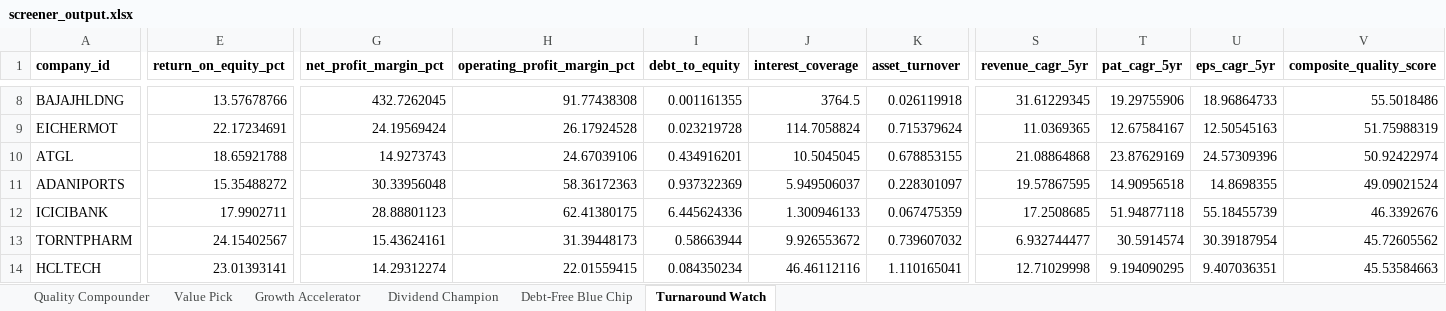
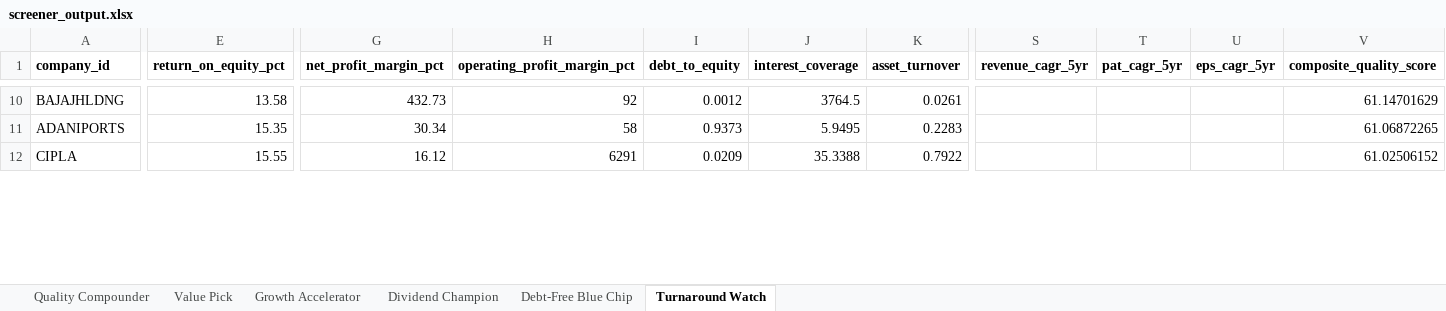
Before and after one commit to yashaswinishubha2005-coder/nifty100-financial-intelligence-platform, an Excel workbook: output/screener_output.xlsx, sheet Turnaround Watch, drawn as a sheet; only a part is shown, gaps mark what is left out; values as stored, in another font and other column widths than the file's, no borders; removed rows and columns are numbered as before the commit, all else as after; rows hold the shown columns only; the diff covers the shown part only; the diff names each change by its address in the sheet, - before the commit and + after, or states it on an @@ line.

```diff
--- a/output/screener_output.xlsx (sheet Turnaround Watch)
+++ b/output/screener_output.xlsx (sheet Turnaround Watch)
-E10 (return_on_equity_pct): 13.57678766
+E10 (return_on_equity_pct): 13.58
-G10 (net_profit_margin_pct): 432.7262045
+G10 (net_profit_margin_pct): 432.73
-H10 (operating_profit_margin_pct): 91.77438308
+H10 (operating_profit_margin_pct): 92
-I10 (debt_to_equity): 0.001161355
+I10 (debt_to_equity): 0.0012
-K10 (asset_turnover): 0.026119918
+K10 (asset_turnover): 0.0261
-S10 (revenue_cagr_5yr): 31.61229345
+S10 (revenue_cagr_5yr): (empty)
-T10 (pat_cagr_5yr): 19.29755906
+T10 (pat_cagr_5yr): (empty)
-U10 (eps_cagr_5yr): 18.96864733
+U10 (eps_cagr_5yr): (empty)
-V10 (composite_quality_score): 55.5018486
+V10 (composite_quality_score): 61.14701629
-row 9: EICHERMOT | 22.17234691 | 24.19569424 | 26.17924528 | 0.023219728 | 114.7058824 | 0.715379624 | 11.0369365 | 12.67584167 | 12.50545163 | 51.75988319
-row 10: ATGL | 18.65921788 | 14.9273743 | 24.67039106 | 0.434916201 | 10.5045045 | 0.678853155 | 21.08864868 | 23.87629169 | 24.57309396 | 50.92422974
-E11 (return_on_equity_pct): 15.35488272
+E11 (return_on_equity_pct): 15.35
-G11 (net_profit_margin_pct): 30.33956048
+G11 (net_profit_margin_pct): 30.34
-H11 (operating_profit_margin_pct): 58.36172363
+H11 (operating_profit_margin_pct): 58
-I11 (debt_to_equity): 0.937322369
+I11 (debt_to_equity): 0.9373
-J11 (interest_coverage): 5.949506037
+J11 (interest_coverage): 5.9495
-K11 (asset_turnover): 0.228301097
+K11 (asset_turnover): 0.2283
-S11 (revenue_cagr_5yr): 19.57867595
+S11 (revenue_cagr_5yr): (empty)
-T11 (pat_cagr_5yr): 14.90956518
+T11 (pat_cagr_5yr): (empty)
-U11 (eps_cagr_5yr): 14.8698355
+U11 (eps_cagr_5yr): (empty)
-V11 (composite_quality_score): 49.09021524
+V11 (composite_quality_score): 61.06872265
-row 12: ICICIBANK | 17.9902711 | 28.88801123 | 62.41380175 | 6.445624336 | 1.300946133 | 0.067475359 | 17.2508685 | 51.94877118 | 55.18455739 | 46.3392676
-row 13: TORNTPHARM | 24.15402567 | 15.43624161 | 31.39448173 | 0.58663944 | 9.926553672 | 0.739607032 | 6.932744477 | 30.5914574 | 30.39187954 | 45.72605562
-row 14: HCLTECH | 23.01393141 | 14.29312274 | 22.01559415 | 0.084350234 | 46.46112116 | 1.110165041 | 12.71029998 | 9.194090295 | 9.407036351 | 45.53584663
+row 12: CIPLA | 15.55 | 16.12 | 6291 | 0.0209 | 35.3388 | 0.7922 |  |  |  | 61.02506152
```
Also changed, not shown: 20 added rows, 14 removed rows and 95 edited cells elsewhere in this sheet, sheet Dividend Champion, sheet Quality Compounder, sheet Growth Accelerator, sheet Debt-Free Blue Chip, sheet Value Pick, 20 other files.
